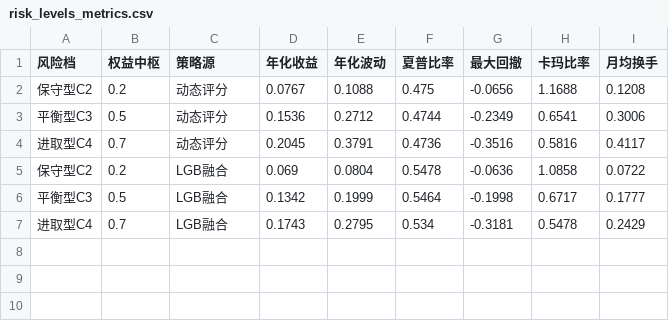
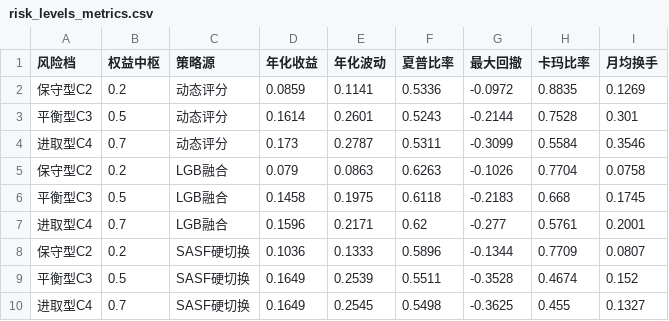
Before and after one commit to LiXiang050789/fund-allocation-platform, a CSV file: fund-platform/results/risk_levels_metrics.csv, drawn as a sheet.

Commit message:
打包前一致性修复：三档显示文件还原书稿口径 + PPT素材 README 同步
- 合并 zt 版时 results/risk_tiers.csv 与 risk_levels_metrics.csv 被换成旧口径（0.075/-12.7%），
  已还原为书稿/PPT 同口径（C2 8.59%/0.5336/-9.72% …… C4 LGB 15.96%/0.620/-27.70%）
- PPT素材/README.md 此前只改了标题、正文表格仍旧 → 与主 README 同步（旧值 94.3 等清零）

验证: AppTest 0 异常，平台三档表 = 8.59%/0.5336/-9.72%（与项目书终稿一致）

```diff
--- a/fund-platform/results/risk_levels_metrics.csv
+++ b/fund-platform/results/risk_levels_metrics.csv
@@ -1,7 +1,10 @@
 风险档,权益中枢,策略源,年化收益,年化波动,夏普比率,最大回撤,卡玛比率,月均换手
-保守型C2,0.2,动态评分,0.0767,0.1088,0.475,-0.0656,1.1688,0.1208
-平衡型C3,0.5,动态评分,0.1536,0.2712,0.4744,-0.2349,0.6541,0.3006
-进取型C4,0.7,动态评分,0.2045,0.3791,0.4736,-0.3516,0.5816,0.4117
-保守型C2,0.2,LGB融合,0.069,0.0804,0.5478,-0.0636,1.0858,0.0722
-平衡型C3,0.5,LGB融合,0.1342,0.1999,0.5464,-0.1998,0.6717,0.1777
-进取型C4,0.7,LGB融合,0.1743,0.2795,0.534,-0.3181,0.5478,0.2429
+保守型C2,0.2,动态评分,0.0859,0.1141,0.5336,-0.0972,0.8835,0.1269
+平衡型C3,0.5,动态评分,0.1614,0.2601,0.5243,-0.2144,0.7528,0.301
+进取型C4,0.7,动态评分,0.173,0.2787,0.5311,-0.3099,0.5584,0.3546
+保守型C2,0.2,LGB融合,0.079,0.0863,0.6263,-0.1026,0.7704,0.0758
+平衡型C3,0.5,LGB融合,0.1458,0.1975,0.6118,-0.2183,0.668,0.1745
+进取型C4,0.7,LGB融合,0.1596,0.2171,0.62,-0.277,0.5761,0.2001
+保守型C2,0.2,SASF硬切换,0.1036,0.1333,0.5896,-0.1344,0.7709,0.0807
+平衡型C3,0.5,SASF硬切换,0.1649,0.2539,0.5511,-0.3528,0.4674,0.152
+进取型C4,0.7,SASF硬切换,0.1649,0.2545,0.5498,-0.3625,0.455,0.1327
```
Also changed, not shown: fund-platform/results/risk_tiers.csv, 1 other file.
